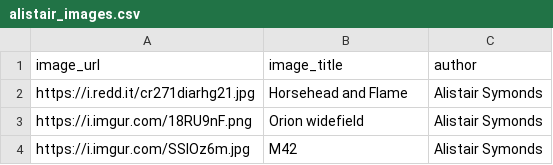
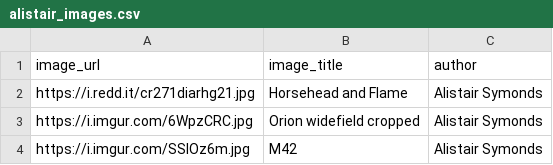
Before and after one commit to AlistairSymonds/astro-project-patchwork, a CSV file: alistair_images.csv, drawn as a sheet.

Commit message:
Switched images used and kinda working reproject

```diff
--- a/alistair_images.csv
+++ b/alistair_images.csv
@@ -2,3 +2,3 @@ image_url, image_title, author
 https://i.redd.it/cr271diarhg21.jpg, Horsehead and Flame, Alistair Symonds
-https://i.imgur.com/18RU9nF.png, Orion widefield, Alistair Symonds
+https://i.imgur.com/6WpzCRC.jpg, Orion widefield cropped, Alistair Symonds
 https://i.imgur.com/SSlOz6m.jpg, M42, Alistair Symonds
```
Also changed, not shown: 1 other file.
